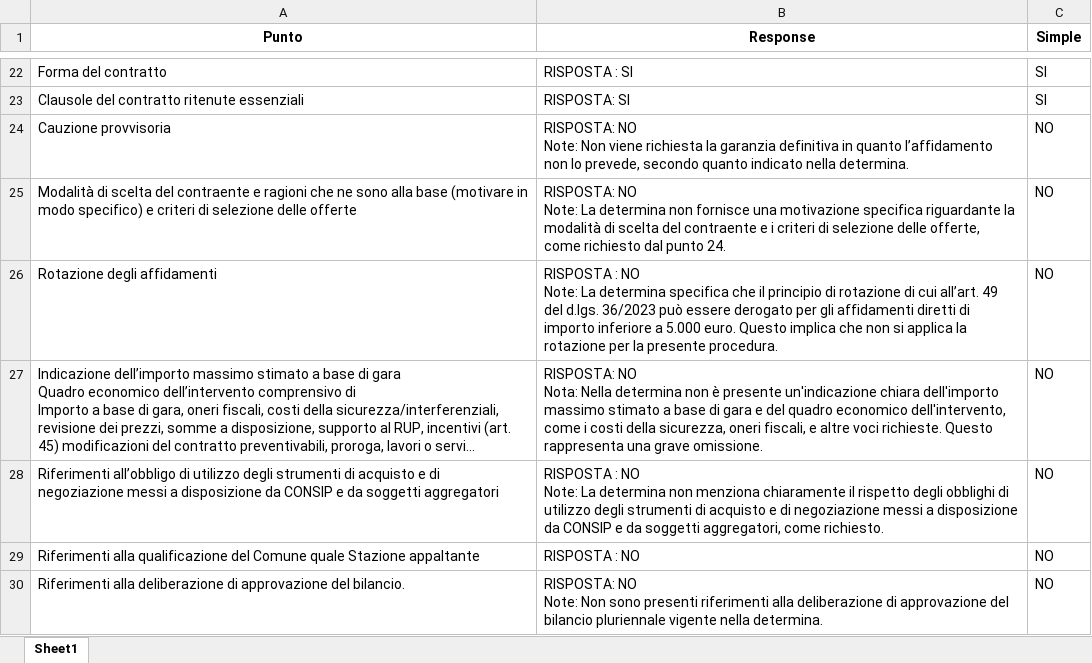
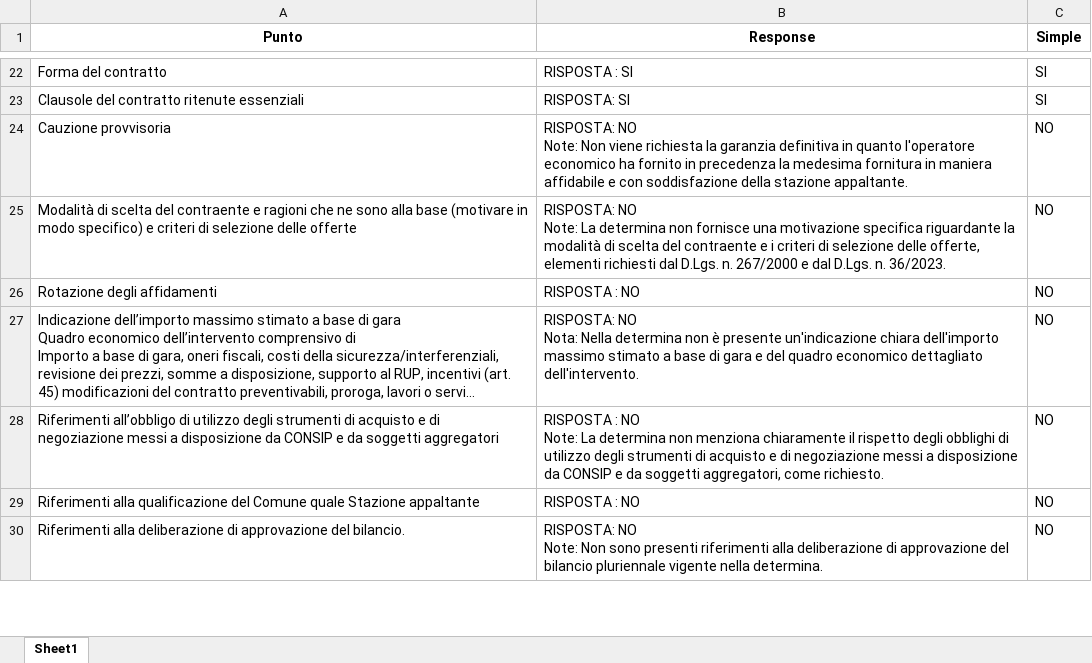
Before and after one commit to alessandropisent/Tesi_Magistrale, an Excel workbook: src/openai/Olbia_text/responses/mini_1/temp_1.0/DET_DETE_345_2025-response.xlsx, sheet Sheet1, drawn as a sheet; only a part is shown, gaps mark what is left out; long unchanged cells end in …; values as stored, in another font and other column widths than the file's, no borders; ↵ is a line break in a cell; the diff covers the shown part only; the diff names each change by its address in the sheet, - before the commit and + after, or states it on an @@ line.

```diff
--- a/src/openai/Olbia_text/responses/mini_1/temp_1.0/DET_DETE_345_2025-response.xlsx (sheet Sheet1)
+++ b/src/openai/Olbia_text/responses/mini_1/temp_1.0/DET_DETE_345_2025-response.xlsx (sheet Sheet1)
-B24 (Response): …in quanto l’affidamento non lo prevede, secondo quanto indicato nella determina.
+B24 (Response): …in quanto l'operatore economico ha fornito in precedenza la medesima fornitura in maniera affidabile e con soddisfazione della stazione appaltante.
-B25 (Response): …delle offerte, come richiesto dal punto 24.
+B25 (Response): …delle offerte, elementi richiesti dal D.Lgs. n. 267/2000 e dal D.Lgs. n. 36/2023.
-B26 (Response): …: NO ↵ Note: La determina specifica che il principio di rotazione di cui all’art. 49 del d.lgs. 36/2023 può essere derogato per gli affidamenti diretti di importo inferiore a 5.000 euro. Questo implica che non si applica la rotazione per la presente procedura.
+B26 (Response): …: NO
-B27 (Response): …quadro economico dell'intervento, come i costi della sicurezza, oneri fiscali, e altre voci richieste. Questo rappresenta una grave omissione.
+B27 (Response): …quadro economico dettagliato dell'intervento.
```
Also changed, not shown: 9 edited cells elsewhere in this sheet, src/openai/Olbia_text/responses/mini_1/temp_1.0/DET_DETE_3016_2024-response.xlsx, src/openai/Olbia_text/responses/mini_1/temp_1.0/DET_DETE_3191_2024-response.xlsx, 10 other files.
